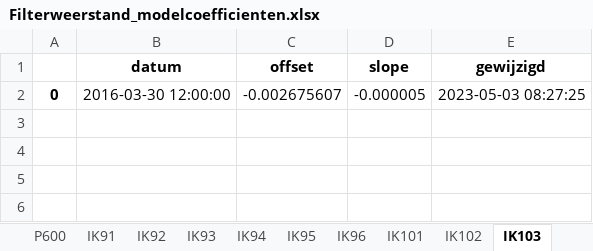
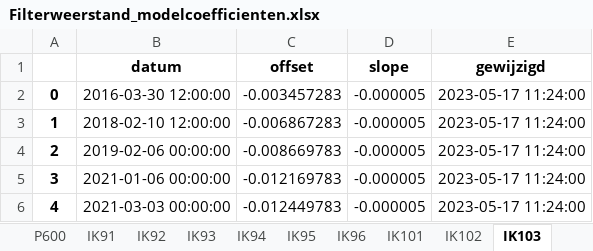
Before and after one commit to pwn-drinking-water-production/python-pwn-productiecapaciteit-infiltratiegebieden, an Excel workbook: productiecapaciteit/results/Filterweerstand/Filterweerstand_modelcoefficienten.xlsx, sheet IK103, drawn as a sheet; values as stored, in another font and other column widths than the file's, no borders; the diff names each change by its address in the sheet, - before the commit and + after, or states it on an @@ line.

```diff
--- a/productiecapaciteit/results/Filterweerstand/Filterweerstand_modelcoefficienten.xlsx (sheet IK103)
+++ b/productiecapaciteit/results/Filterweerstand/Filterweerstand_modelcoefficienten.xlsx (sheet IK103)
-C2 (offset): -0.002675607
+C2 (offset): -0.003457283
-E2 (gewijzigd): 2023-05-03 08:27:25
+E2 (gewijzigd): 2023-05-17 11:24:00
+row 3: 1 | 2018-02-10 12:00:00 | -0.006867283 | -0.000005 | 2023-05-17 11:24:00
+row 4: 2 | 2019-02-06 00:00:00 | -0.008669783 | -0.000005 | 2023-05-17 11:24:00
+row 5: 3 | 2021-01-06 00:00:00 | -0.012169783 | -0.000005 | 2023-05-17 11:24:00
+row 6: 4 | 2021-03-03 00:00:00 | -0.012449783 | -0.000005 | 2023-05-17 11:24:00
```
Also changed, not shown: sheet P300, sheet IK93, sheet P200, sheet Q500, sheet P400, sheet Q300, 17 more sheets, productiecapaciteit/data/strang_props6.xlsx, 53 other files.
